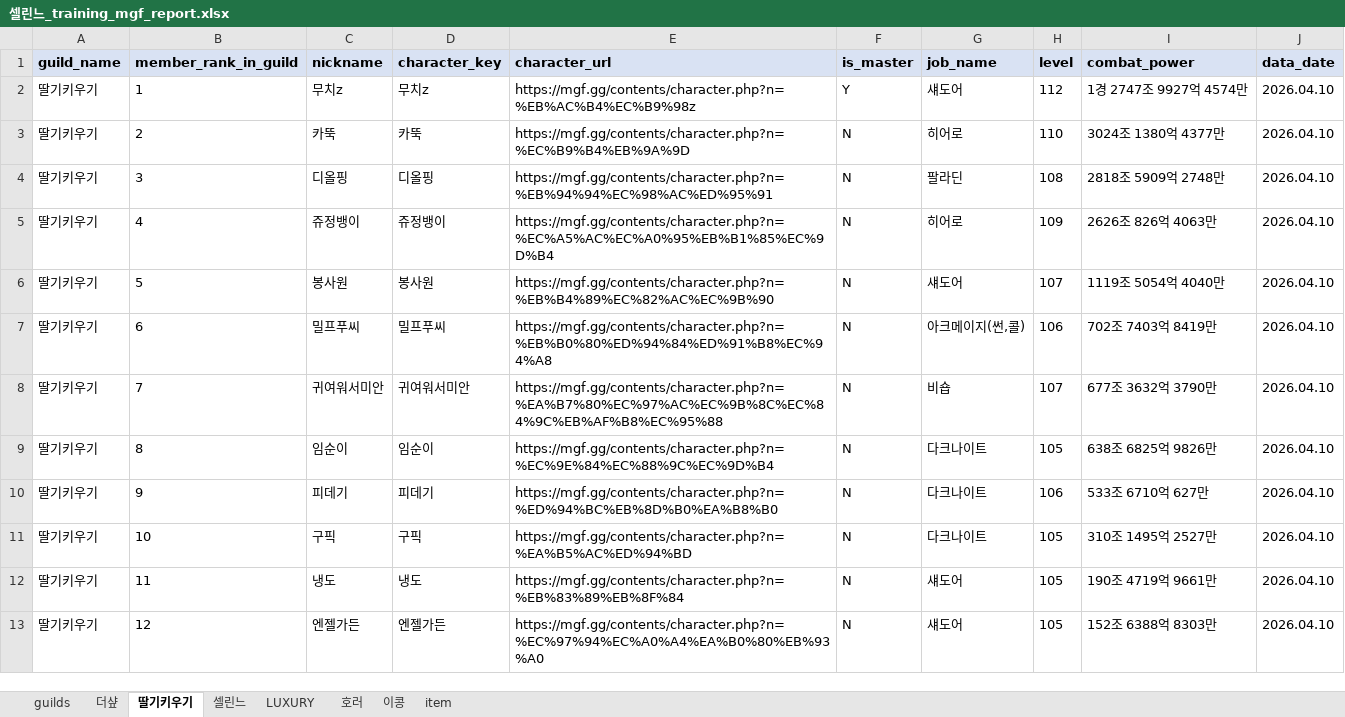
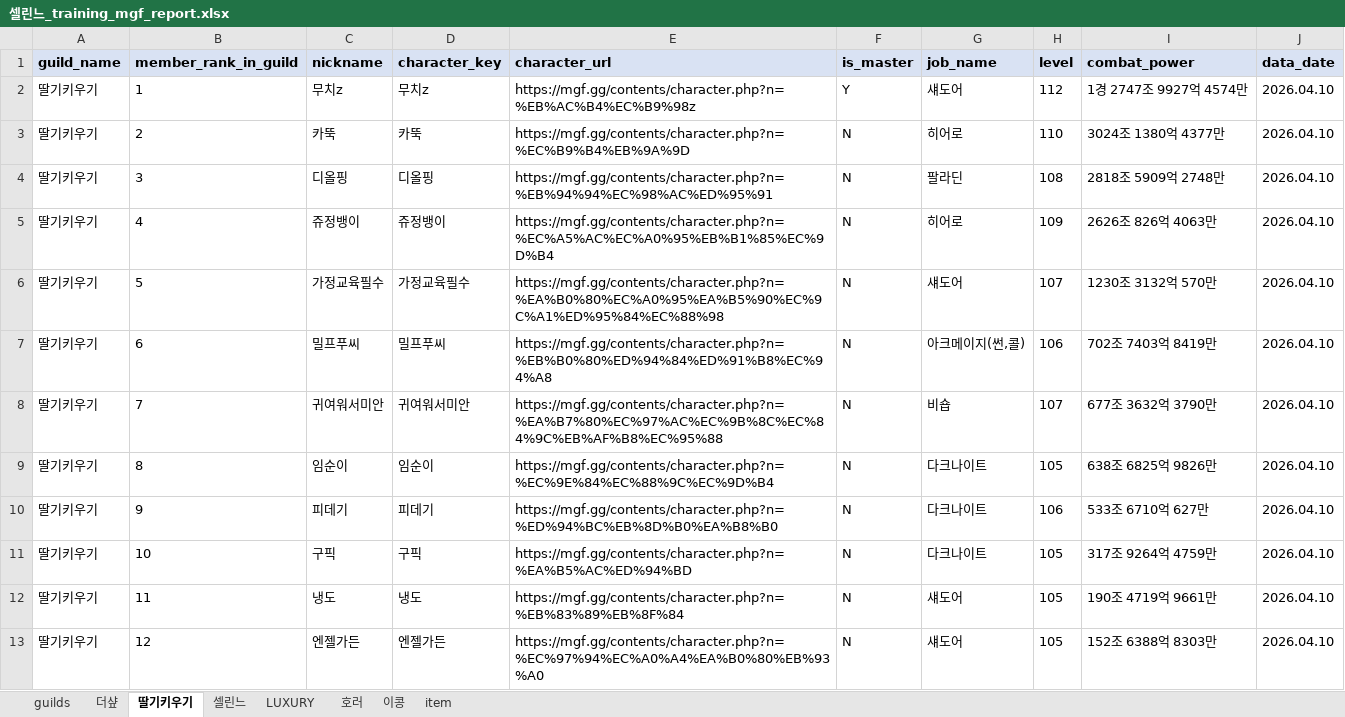
Before and after one commit to pogas/mgf_guild_match, an Excel workbook: reports/셀린느/셀린느_training_mgf_report.xlsx, sheet 딸기키우기, drawn as a sheet; only a part is shown; values as stored, in another font and other column widths than the file's, no borders; the diff covers the shown part only; the diff names each change by its address in the sheet, - before the commit and + after, or states it on an @@ line.

Commit message:
build: 셀린느 수련장 산출물 갱신
Ultraworked with [Sisyphus](https://github.com/code-yeongyu/oh-my-openagent)

Co-authored-by: Sisyphus <clio-agent@sisyphuslabs.ai>

```diff
--- a/reports/셀린느/셀린느_training_mgf_report.xlsx (sheet 딸기키우기)
+++ b/reports/셀린느/셀린느_training_mgf_report.xlsx (sheet 딸기키우기)
-C6 (nickname): 봉사원
+C6 (nickname): 가정교육필수
-D6 (character_key): 봉사원
+D6 (character_key): 가정교육필수
-E6 (character_url): https://mgf.gg/contents/character.php?n=%EB%B4%89%EC%82%AC%EC%9B%90
+E6 (character_url): https://mgf.gg/contents/character.php?n=%EA%B0%80%EC%A0%95%EA%B5%90%EC%9C%A1%ED%95%84%EC%88%98
-I6 (combat_power): 1119조 5054억 4040만
+I6 (combat_power): 1230조 3132억 570만
-I11 (combat_power): 310조 1495억 2527만
+I11 (combat_power): 317조 9264억 4759만
```
Also changed, not shown: 8 edited cells elsewhere in this sheet, sheet item, sheet 이콩, 2 other files.
